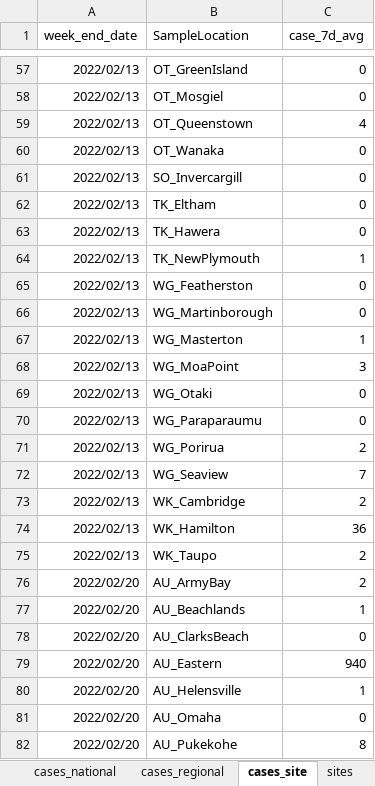
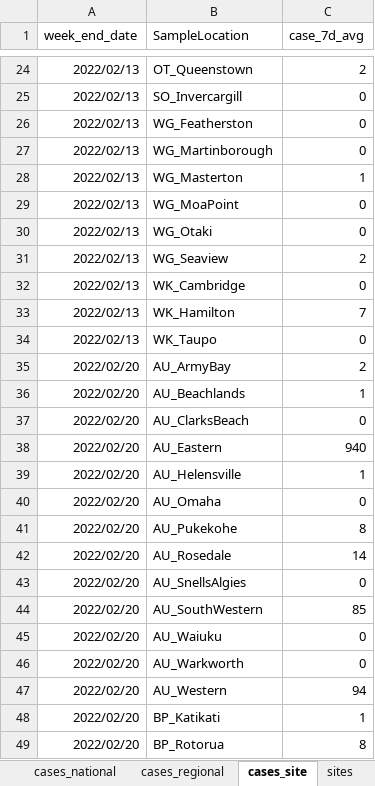
Before and after one commit to ESR-NZ/covid_in_wastewater, an Excel workbook: data/sars_cov2_wastewater_aotearoa.xlsx, sheet cases_site, drawn as a sheet; only a part is shown, gaps mark what is left out; the shorter side is filled out with more unchanged rows; values as stored, in another font and other column widths than the file's, no borders; table styles not drawn; removed rows and columns are numbered as before the commit, all else as after; the diff covers the shown part only; the diff names each change by its address in the sheet, - before the commit and + after, or states it on an @@ line.

```diff
--- a/data/sars_cov2_wastewater_aotearoa.xlsx (sheet cases_site)
+++ b/data/sars_cov2_wastewater_aotearoa.xlsx (sheet cases_site)
-row 57: 2022/02/13 | OT_GreenIsland | 0
-row 58: 2022/02/13 | OT_Mosgiel | 0
-C24 (case_7d_avg): 4
+C24 (case_7d_avg): 2
-row 60: 2022/02/13 | OT_Wanaka | 0
-row 62: 2022/02/13 | TK_Eltham | 0
-row 63: 2022/02/13 | TK_Hawera | 0
-row 64: 2022/02/13 | TK_NewPlymouth | 1
-C29 (case_7d_avg): 3
+C29 (case_7d_avg): 0
-row 70: 2022/02/13 | WG_Paraparaumu | 0
-B31 (SampleLocation): WG_Porirua
+B31 (SampleLocation): WG_Seaview
-row 72: 2022/02/13 | WG_Seaview | 7
-C32 (case_7d_avg): 2
+C32 (case_7d_avg): 0
-C33 (case_7d_avg): 36
+C33 (case_7d_avg): 7
-C34 (case_7d_avg): 2
+C34 (case_7d_avg): 0
```
Also changed, not shown: 87 added rows, 33 removed rows and 22 edited cells elsewhere in this sheet, sheet ww_data_all, sheet ww_site, sheet ww_regional, sheet variants_last_two_weeks, sheet cases_regional, sheet sites, 2 more sheets, 10 other files.
